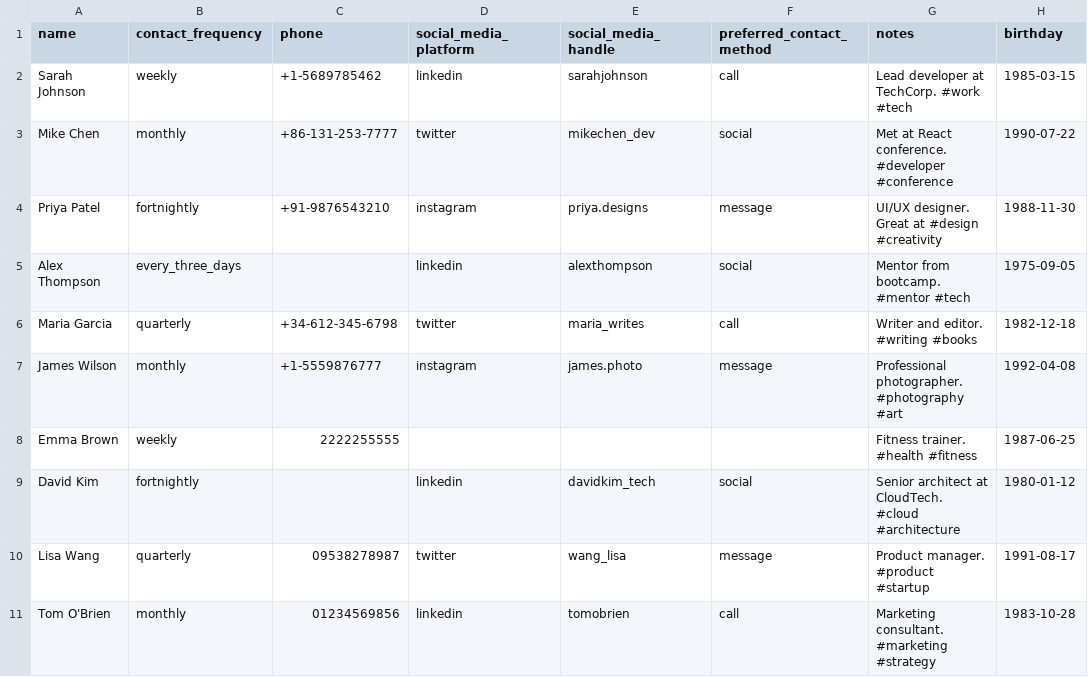
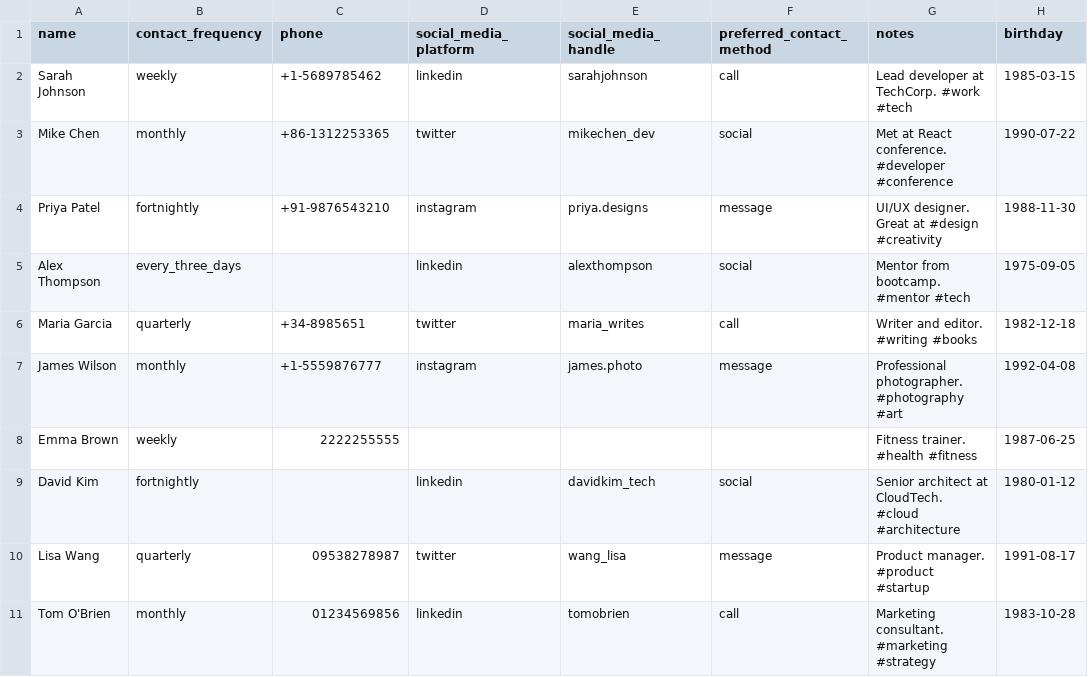
Before and after one commit to ajiteshgogoi/touchbase, a CSV file: public/sample_contacts.csv, drawn as a sheet; only a part is shown; the diff names each change by its address in the sheet, - before the commit and + after, or states it on an @@ line.

Commit message:
Update sample_contacts.csv

```diff
--- a/public/sample_contacts.csv
+++ b/public/sample_contacts.csv
-C3 (phone): +86-131-253-7777
+C3 (phone): +86-1312253365
-C6 (phone): +34-612-345-6798
+C6 (phone): +34-8985651
```
